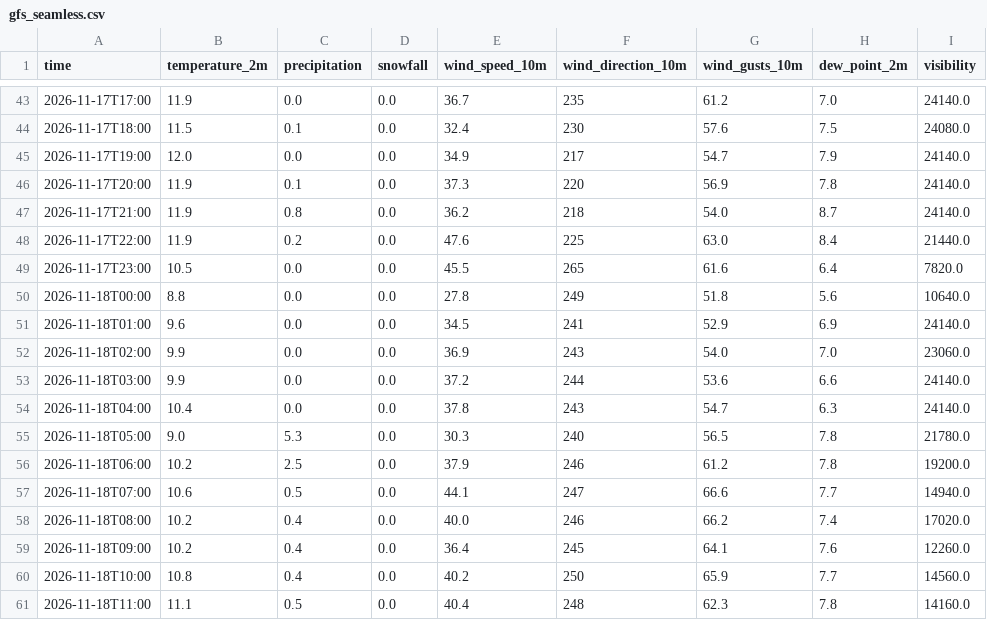
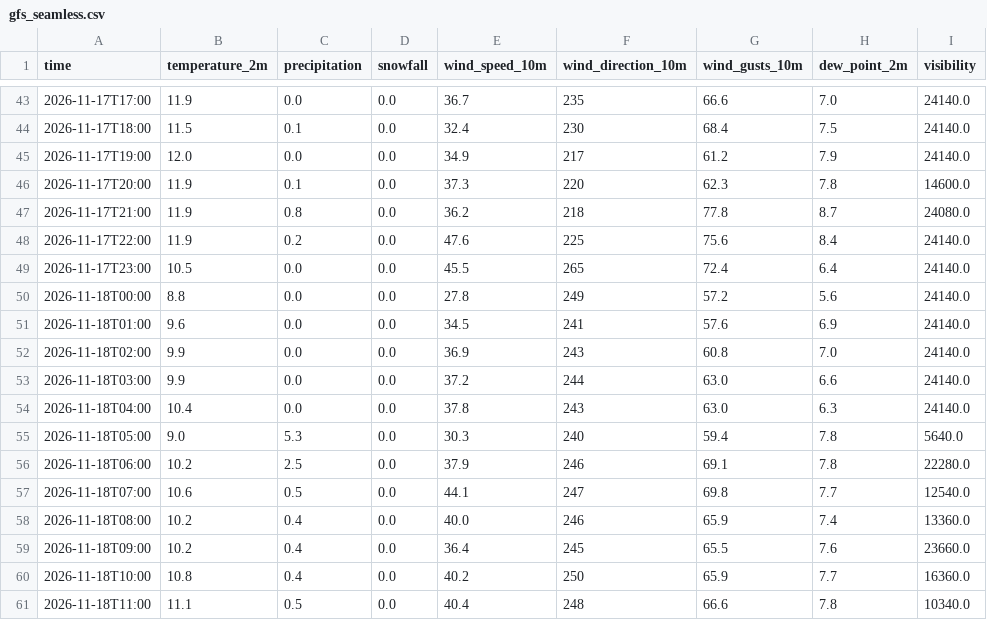
Before and after one commit to Flappy1983/pendelweer-data, a CSV file: data/gfs_seamless.csv, drawn as a sheet; only a part is shown, gaps mark what is left out; the diff covers the shown part only.

```diff
--- a/data/gfs_seamless.csv
+++ b/data/gfs_seamless.csv
@@ -43,19 +43,19 @@ time,temperature_2m,precipitation,snowfall,wind_speed_10m,wind_direction_10m,win
-2026-11-17T17:00,11.9,0.0,0.0,36.7,235,61.2,7.0,24140.0
-2026-11-17T18:00,11.5,0.1,0.0,32.4,230,57.6,7.5,24080.0
-2026-11-17T19:00,12.0,0.0,0.0,34.9,217,54.7,7.9,24140.0
-2026-11-17T20:00,11.9,0.1,0.0,37.3,220,56.9,7.8,24140.0
-2026-11-17T21:00,11.9,0.8,0.0,36.2,218,54.0,8.7,24140.0
-2026-11-17T22:00,11.9,0.2,0.0,47.6,225,63.0,8.4,21440.0
-2026-11-17T23:00,10.5,0.0,0.0,45.5,265,61.6,6.4,7820.0
-2026-11-18T00:00,8.8,0.0,0.0,27.8,249,51.8,5.6,10640.0
-2026-11-18T01:00,9.6,0.0,0.0,34.5,241,52.9,6.9,24140.0
-2026-11-18T02:00,9.9,0.0,0.0,36.9,243,54.0,7.0,23060.0
-2026-11-18T03:00,9.9,0.0,0.0,37.2,244,53.6,6.6,24140.0
-2026-11-18T04:00,10.4,0.0,0.0,37.8,243,54.7,6.3,24140.0
-2026-11-18T05:00,9.0,5.3,0.0,30.3,240,56.5,7.8,21780.0
-2026-11-18T06:00,10.2,2.5,0.0,37.9,246,61.2,7.8,19200.0
-2026-11-18T07:00,10.6,0.5,0.0,44.1,247,66.6,7.7,14940.0
-2026-11-18T08:00,10.2,0.4,0.0,40.0,246,66.2,7.4,17020.0
-2026-11-18T09:00,10.2,0.4,0.0,36.4,245,64.1,7.6,12260.0
-2026-11-18T10:00,10.8,0.4,0.0,40.2,250,65.9,7.7,14560.0
-2026-11-18T11:00,11.1,0.5,0.0,40.4,248,62.3,7.8,14160.0
+2026-11-17T17:00,11.9,0.0,0.0,36.7,235,66.6,7.0,24140.0
+2026-11-17T18:00,11.5,0.1,0.0,32.4,230,68.4,7.5,24140.0
+2026-11-17T19:00,12.0,0.0,0.0,34.9,217,61.2,7.9,24140.0
+2026-11-17T20:00,11.9,0.1,0.0,37.3,220,62.3,7.8,14600.0
+2026-11-17T21:00,11.9,0.8,0.0,36.2,218,77.8,8.7,24080.0
+2026-11-17T22:00,11.9,0.2,0.0,47.6,225,75.6,8.4,24140.0
+2026-11-17T23:00,10.5,0.0,0.0,45.5,265,72.4,6.4,24140.0
+2026-11-18T00:00,8.8,0.0,0.0,27.8,249,57.2,5.6,24140.0
+2026-11-18T01:00,9.6,0.0,0.0,34.5,241,57.6,6.9,24140.0
+2026-11-18T02:00,9.9,0.0,0.0,36.9,243,60.8,7.0,24140.0
+2026-11-18T03:00,9.9,0.0,0.0,37.2,244,63.0,6.6,24140.0
+2026-11-18T04:00,10.4,0.0,0.0,37.8,243,63.0,6.3,24140.0
+2026-11-18T05:00,9.0,5.3,0.0,30.3,240,59.4,7.8,5640.0
+2026-11-18T06:00,10.2,2.5,0.0,37.9,246,69.1,7.8,22280.0
+2026-11-18T07:00,10.6,0.5,0.0,44.1,247,69.8,7.7,12540.0
+2026-11-18T08:00,10.2,0.4,0.0,40.0,246,65.9,7.4,13360.0
+2026-11-18T09:00,10.2,0.4,0.0,36.4,245,65.5,7.6,23660.0
+2026-11-18T10:00,10.8,0.4,0.0,40.2,250,65.9,7.7,16360.0
+2026-11-18T11:00,11.1,0.5,0.0,40.4,248,66.6,7.8,10340.0
```
Also changed, not shown: 124 edited cells elsewhere in this file, data/daily.csv, data/icon_seamless.csv, 5 other files.
